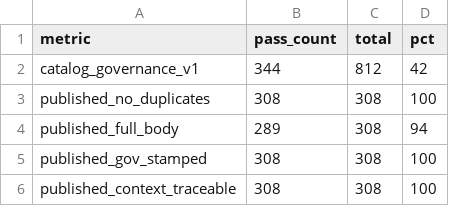
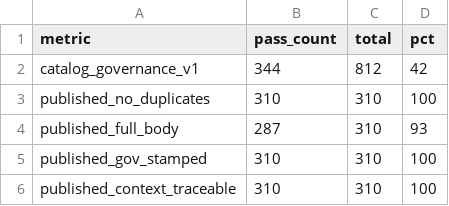
Before and after one commit to Cam55-baseball/hammer-ai-huddle, a CSV file: docs/audits/lift-governance-matrix.csv, drawn as a sheet.

```diff
--- a/docs/audits/lift-governance-matrix.csv
+++ b/docs/audits/lift-governance-matrix.csv
@@ -2,5 +2,5 @@ metric,pass_count,total,pct
 catalog_governance_v1,344,812,42
-published_no_duplicates,308,308,100
-published_full_body,289,308,94
-published_gov_stamped,308,308,100
-published_context_traceable,308,308,100
+published_no_duplicates,310,310,100
+published_full_body,287,310,93
+published_gov_stamped,310,310,100
+published_context_traceable,310,310,100
```
